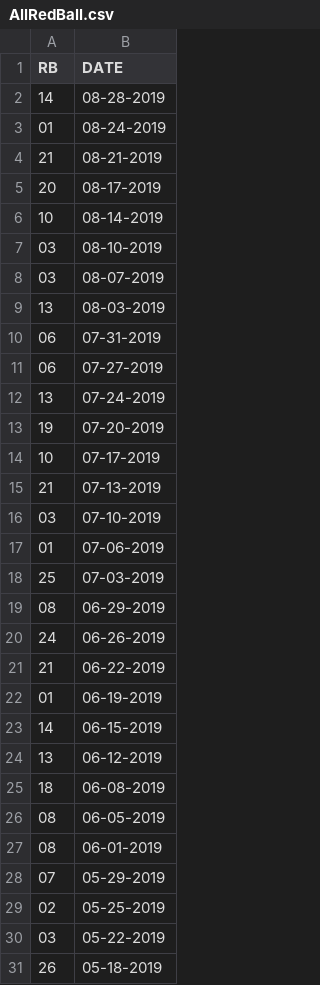
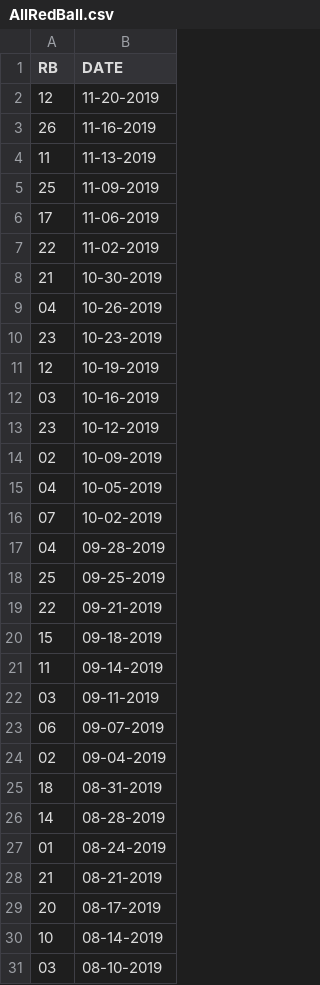
Before and after one commit to cmartinezone/CMLotteryRandom, a CSV file: Datasets/AllRedBall.csv, drawn as a sheet; only a part is shown; the shorter side is filled out with more unchanged rows; the diff names each change by its address in the sheet, - before the commit and + after, or states it on an @@ line.

```diff
--- a/Datasets/AllRedBall.csv
+++ b/Datasets/AllRedBall.csv
+row 2: 12 | 11-20-2019
+row 3: 26 | 11-16-2019
+row 4: 11 | 11-13-2019
+row 5: 25 | 11-09-2019
+row 6: 17 | 11-06-2019
+row 7: 22 | 11-02-2019
+row 8: 21 | 10-30-2019
+row 9: 04 | 10-26-2019
+row 10: 23 | 10-23-2019
+row 11: 12 | 10-19-2019
+row 12: 03 | 10-16-2019
+row 13: 23 | 10-12-2019
+row 14: 02 | 10-09-2019
+row 15: 04 | 10-05-2019
+row 16: 07 | 10-02-2019
+row 17: 04 | 09-28-2019
+row 18: 25 | 09-25-2019
+row 19: 22 | 09-21-2019
+row 20: 15 | 09-18-2019
+row 21: 11 | 09-14-2019
+row 22: 03 | 09-11-2019
+row 23: 06 | 09-07-2019
+row 24: 02 | 09-04-2019
+row 25: 18 | 08-31-2019
```
Also changed, not shown: Datasets/AllFrom1To5.csv, Datasets/HistoryResults.csv, 4 other files.
